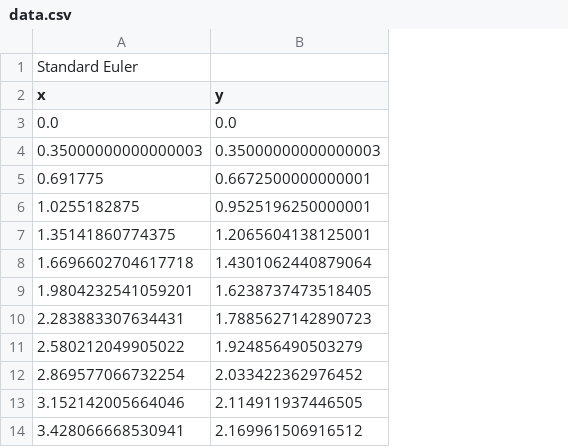
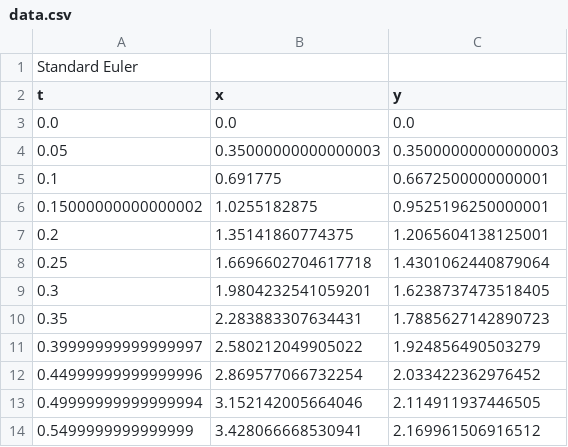
Before and after one commit to s28600/PSM, a CSV file: Idea/data.csv, drawn as a sheet; only a part is shown; addresses are those after the commit; the diff names each change by its address in the sheet, - before the commit and + after, or states it on an @@ line.

```diff
--- a/Idea/data.csv
+++ b/Idea/data.csv
+column A (t), row 1: Standard Euler; rows 3-14: 0.0 | 0.05 | 0.1 | 0.15000000000000002 | 0.2 | 0.25 | 0.3 | 0.35 | 0.39999999999999997 | 0.44999999999999996 | 0.49999999999999994 | 0.5499999999999999
-B1 (x): Standard Euler
+B1 (x): (empty)
```
Also changed, not shown: 1 other file.
